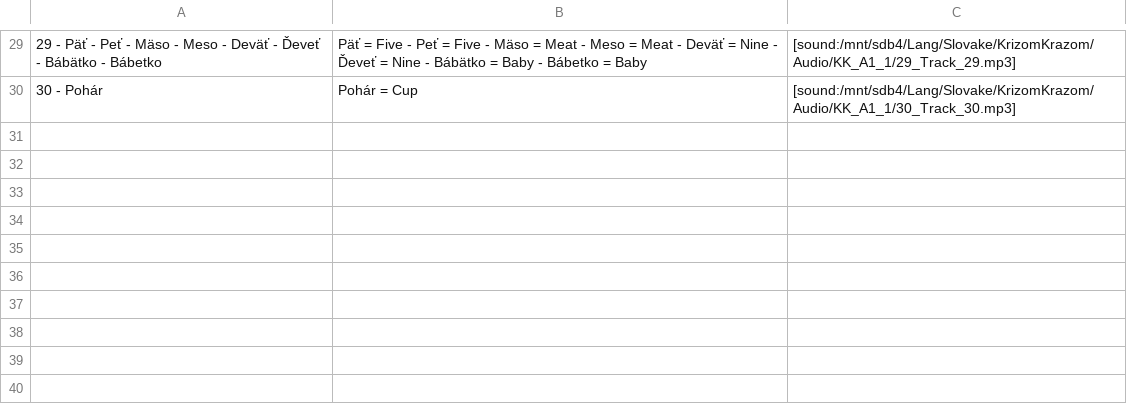
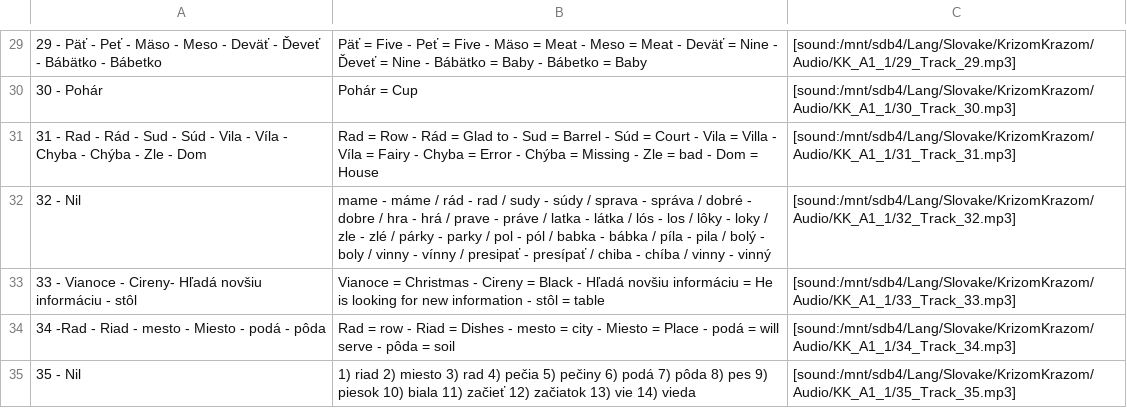
Before and after one commit to evilusean/Pysean, a CSV file: Sean/Slovak/KrizomKrazom/A1/KK_A1_1_Anki.csv, drawn as a sheet; only a part is shown, gaps mark what is left out.

Commit message:
Update KK_A1_1_Anki.csv

```diff
--- a/Sean/Slovak/KrizomKrazom/A1/KK_A1_1_Anki.csv
+++ b/Sean/Slovak/KrizomKrazom/A1/KK_A1_1_Anki.csv
@@ -30 +30,6 @@
 30 - Pohár,Pohár = Cup,[sound:/mnt/sdb4/Lang/Slovake/KrizomKrazom/Audio/KK_A1_1/30_Track_30.mp3]
+31 - Rad - Rád - Sud - Súd - Vila - Víla - Chyba - Chýba - Zle - Dom,Rad = Row - Rád = Glad to - Sud = Barrel - Súd = Court - Vila = Villa - Víla = Fairy - Chyba = Error - Chýba = Missing - Zle = bad - Dom = House,[sound:/mnt/sdb4/Lang/Slovake/KrizomKrazom/Audio/KK_A1_1/31_Track_31.mp3]
+32 - Nil,mame - máme / rád - rad / sudy - súdy / sprava - správa / dobré - dobre / hra - hrá / prave - práve / latka - látka / lós - los /  lôky - loky / zle - zlé / párky - parky / pol - pól / babka - bábka / píla - pila / bolý - boly / vinny - vínny / presipať - presípať / chiba - chíba / vinny - vinný,[sound:/mnt/sdb4/Lang/Slovake/KrizomKrazom/Audio/KK_A1_1/32_Track_32.mp3]
+33 - Vianoce - Cireny- Hľadá novšiu informáciu - stôl,Vianoce = Christmas - Cireny = Black - Hľadá novšiu informáciu = He is looking for new information - stôl = table,[sound:/mnt/sdb4/Lang/Slovake/KrizomKrazom/Audio/KK_A1_1/33_Track_33.mp3]
+34 -Rad - Riad - mesto - Miesto - podá - pôda,Rad = row - Riad = Dishes - mesto = city - Miesto = Place - podá = will serve - pôda = soil,[sound:/mnt/sdb4/Lang/Slovake/KrizomKrazom/Audio/KK_A1_1/34_Track_34.mp3]
+35 - Nil, 1) riad 2) miesto 3) rad 4) pečia 5) pečiny 6) podá 7) pôda 8) pes 9) piesok 10) biala 11) začieť 12) začiatok 13) vie 14) vieda ,[sound:/mnt/sdb4/Lang/Slovake/KrizomKrazom/Audio/KK_A1_1/35_Track_35.mp3]
```
